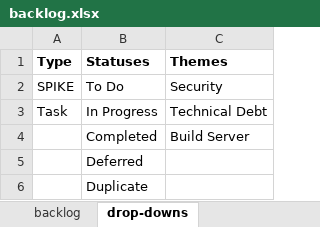
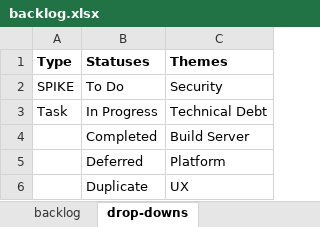
Before and after one commit to jonathanburrows/lavalav-legacy, an Excel workbook: docs/backlog.xlsx, sheet drop-downs, drawn as a sheet; values as stored, in another font and other column widths than the file's, no borders; the diff names each change by its address in the sheet, - before the commit and + after, or states it on an @@ line.

```diff
--- a/docs/backlog.xlsx (sheet drop-downs)
+++ b/docs/backlog.xlsx (sheet drop-downs)
-C5 (Themes): (empty)
+C5 (Themes): Platform
-C6 (Themes): (empty)
+C6 (Themes): UX
```
Also changed, not shown: sheet backlog.
